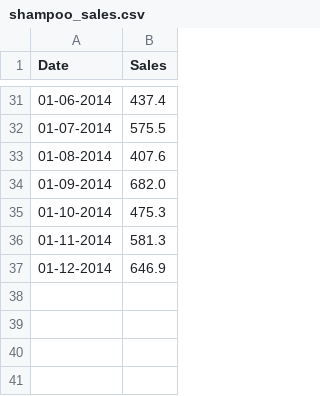
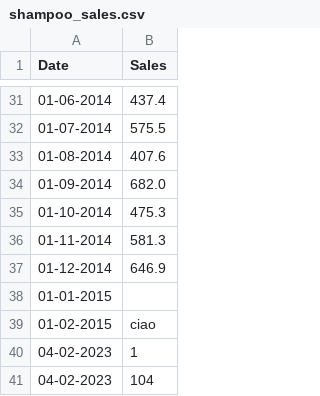
Before and after one commit to edoardo1710/-ProgrammingLab, a CSV file: Lezione_5/shampoo_sales.csv, drawn as a sheet; only a part is shown, gaps mark what is left out.

```diff
--- a/Lezione_5/shampoo_sales.csv
+++ b/Lezione_5/shampoo_sales.csv
@@ -37 +37,5 @@ Date,Sales
 01-12-2014,646.9
+01-01-2015,
+01-02-2015,ciao
+04-02-2023,1
+04-02-2023,104
```
Also changed, not shown: 1 other file.
